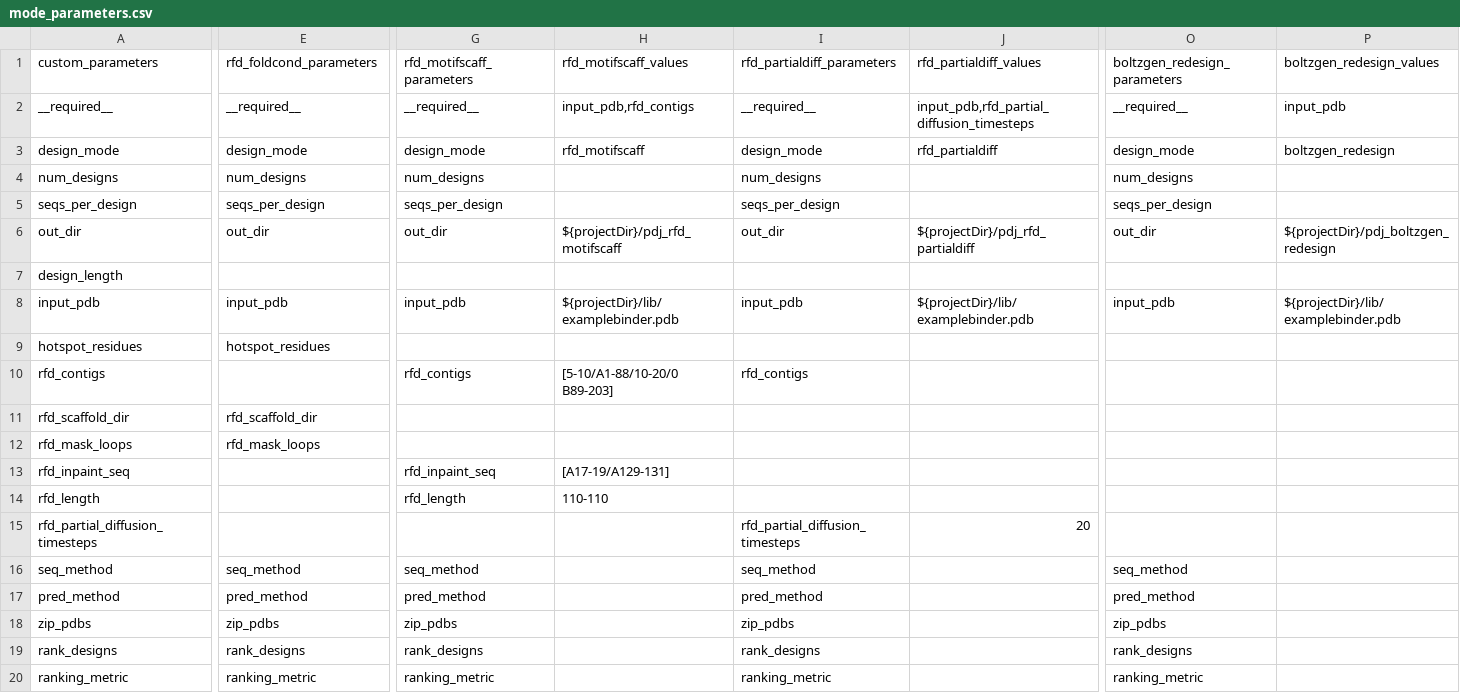
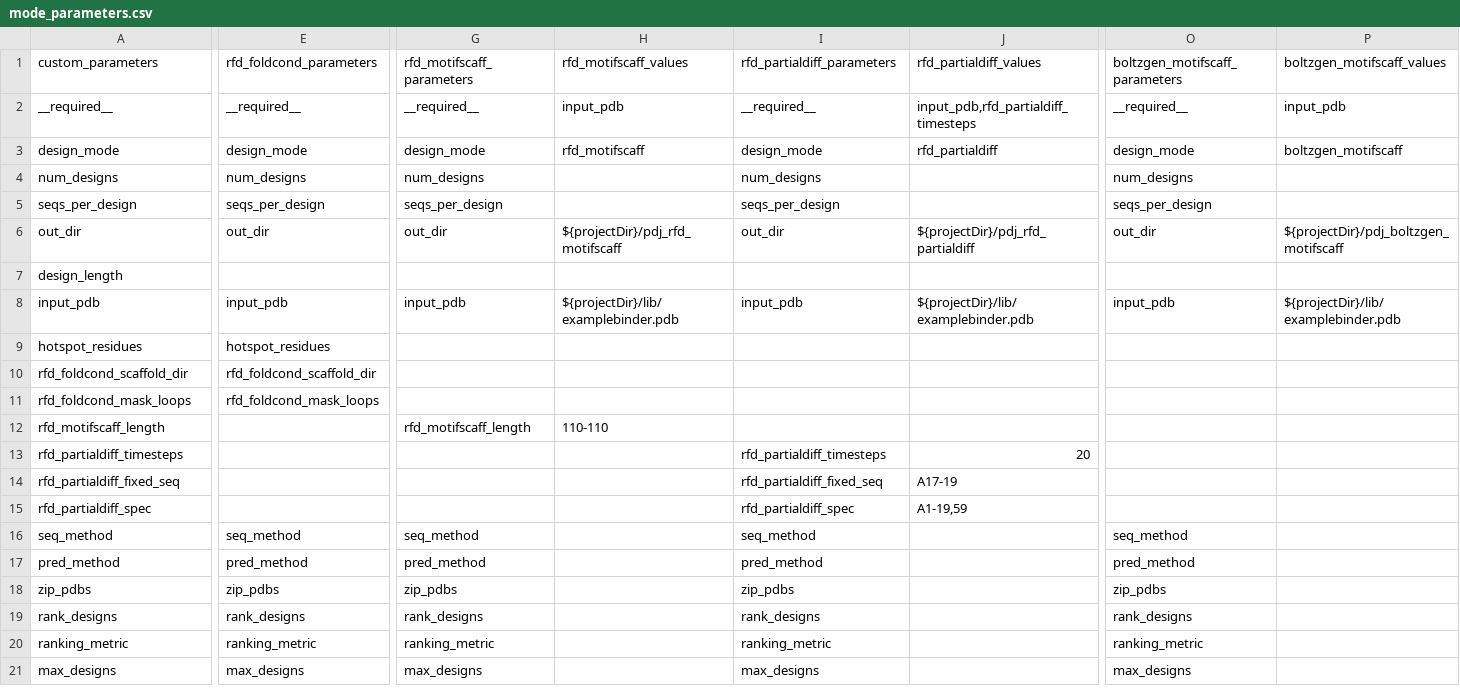
Before and after one commit to tlitfin/proteindj, a CSV file: schemas/mode_parameters.csv, drawn as a sheet; only a part is shown, gaps mark what is left out; the shorter side is filled out with more unchanged rows; removed rows and columns are numbered as before the commit, all else as after; rows hold the shown columns only; the diff covers the shown part only; the diff names each change by its address in the sheet, - before the commit and + after, or states it on an @@ line.

Commit message:
Reorganise config and schema

```diff
--- a/schemas/mode_parameters.csv
+++ b/schemas/mode_parameters.csv
-O1: boltzgen_redesign_parameters
+O1: boltzgen_motifscaff_parameters
-P1: boltzgen_redesign_values
+P1: boltzgen_motifscaff_values
-H2 (rfd_motifscaff_values): input_pdb,rfd_contigs
+H2 (rfd_motifscaff_values): input_pdb
-J2 (rfd_partialdiff_values): input_pdb,rfd_partial_diffusion_timesteps
+J2 (rfd_partialdiff_values): input_pdb,rfd_partialdiff_timesteps
-P3 (boltzgen_motifscaff_values): boltzgen_redesign
+P3 (boltzgen_motifscaff_values): boltzgen_motifscaff
-P6 (boltzgen_motifscaff_values): ${projectDir}/pdj_boltzgen_redesign
+P6 (boltzgen_motifscaff_values): ${projectDir}/pdj_boltzgen_motifscaff
-row 10: rfd_contigs |  | rfd_contigs | [5-10/A1-88/10-20/0 B89-203] | rfd_contigs
-A10 (custom_parameters): rfd_scaffold_dir
+A10 (custom_parameters): rfd_foldcond_scaffold_dir
-E10 (rfd_foldcond_parameters): rfd_scaffold_dir
+E10 (rfd_foldcond_parameters): rfd_foldcond_scaffold_dir
-A11 (custom_parameters): rfd_mask_loops
+A11 (custom_parameters): rfd_foldcond_mask_loops
-E11 (rfd_foldcond_parameters): rfd_mask_loops
+E11 (rfd_foldcond_parameters): rfd_foldcond_mask_loops
-row 13: rfd_inpaint_seq |  | rfd_inpaint_seq | [A17-19/A129-131]
-A12 (custom_parameters): rfd_length
+A12 (custom_parameters): rfd_motifscaff_length
-G12 (rfd_motifscaff_parameters): rfd_length
+G12 (rfd_motifscaff_parameters): rfd_motifscaff_length
-A13 (custom_parameters): rfd_partial_diffusion_timesteps
+A13 (custom_parameters): rfd_partialdiff_timesteps
-I13 (rfd_partialdiff_parameters): rfd_partial_diffusion_timesteps
+I13 (rfd_partialdiff_parameters): rfd_partialdiff_timesteps
+row 14: rfd_partialdiff_fixed_seq |  |  |  | rfd_partialdiff_fixed_seq | A17-19
+row 15: rfd_partialdiff_spec |  |  |  | rfd_partialdiff_spec | A1-19,59
```
Also changed, not shown: 1 edited cell elsewhere in this file, 10 other files.
